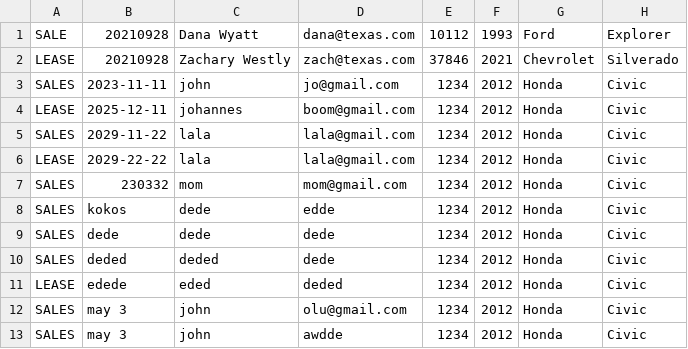
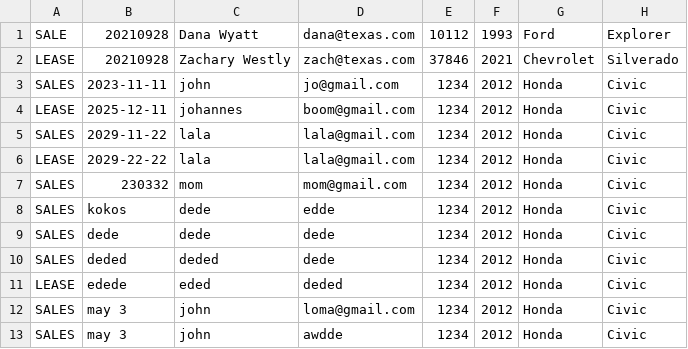
Before and after one commit to John-kassaye/workshop, a CSV file: java-workshops/contracts.csv, drawn as a sheet; only a part is shown; the diff names each change by its address in the sheet, - before the commit and + after, or states it on an @@ line.

```diff
--- a/java-workshops/contracts.csv
+++ b/java-workshops/contracts.csv
-D12: olu@gmail.com
+D12: loma@gmail.com
```
Also changed, not shown: 4 other files.
